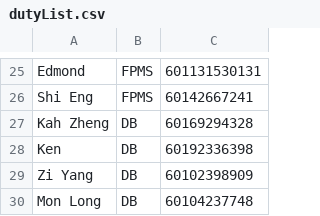
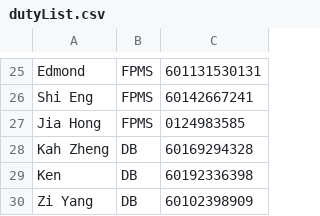
Before and after one commit to mrcodestealer/osedutybot, a CSV file: dutyList.csv, drawn as a sheet; only a part is shown, gaps mark what is left out; the shorter side is filled out with more unchanged rows.

Commit message:
list

```diff
--- a/dutyList.csv
+++ b/dutyList.csv
@@ -26,2 +26,3 @@ Edmond,FPMS,601131530131
 Shi Eng,FPMS,60142667241
+Jia Hong,FPMS,0124983585
 Kah Zheng,DB,60169294328
```
